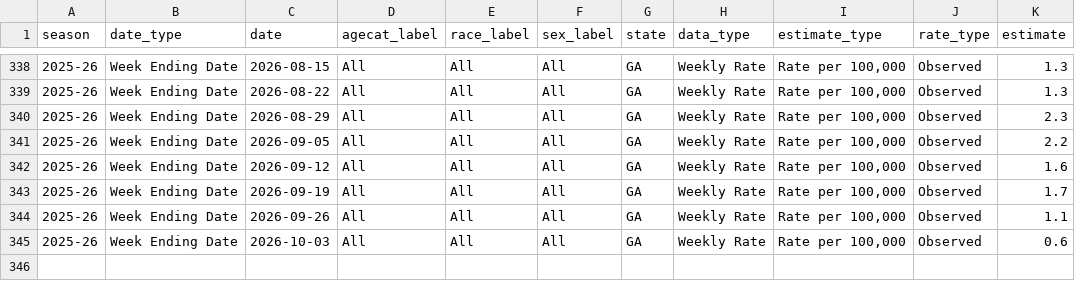
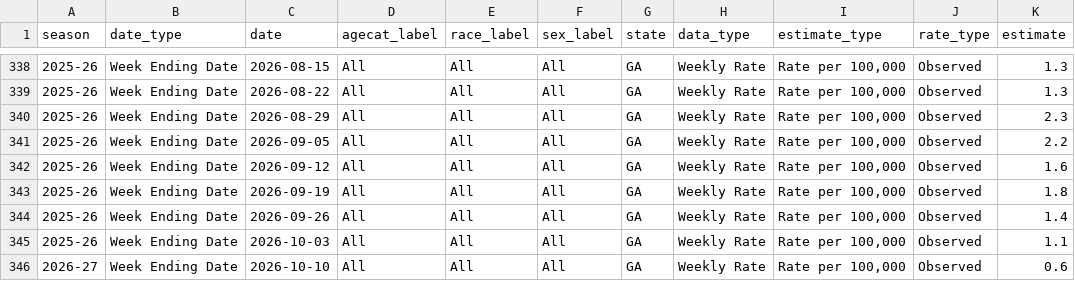
Before and after one commit to ABashir01/ga-covid-shiny-app, a CSV file: data/hospitalization_rates_latest.csv, drawn as a sheet; only a part is shown, gaps mark what is left out.

```diff
--- a/data/hospitalization_rates_latest.csv
+++ b/data/hospitalization_rates_latest.csv
@@ -342,4 +342,5 @@
 "2025-26","Week Ending Date","2026-09-12","All","All","All","GA","Weekly Rate","Rate per 100,000","Observed",1.6
-"2025-26","Week Ending Date","2026-09-19","All","All","All","GA","Weekly Rate","Rate per 100,000","Observed",1.7
-"2025-26","Week Ending Date","2026-09-26","All","All","All","GA","Weekly Rate","Rate per 100,000","Observed",1.1
-"2025-26","Week Ending Date","2026-10-03","All","All","All","GA","Weekly Rate","Rate per 100,000","Observed",0.6
+"2025-26","Week Ending Date","2026-09-19","All","All","All","GA","Weekly Rate","Rate per 100,000","Observed",1.8
+"2025-26","Week Ending Date","2026-09-26","All","All","All","GA","Weekly Rate","Rate per 100,000","Observed",1.4
+"2025-26","Week Ending Date","2026-10-03","All","All","All","GA","Weekly Rate","Rate per 100,000","Observed",1.1
+"2026-27","Week Ending Date","2026-10-10","All","All","All","GA","Weekly Rate","Rate per 100,000","Observed",0.6
```
Also changed, not shown: arx_model/analysis_output/live_predictions.csv, 1 other file.
